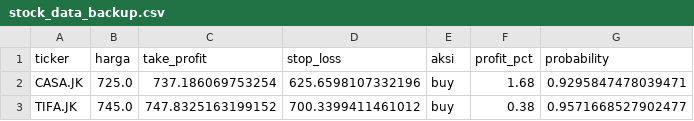
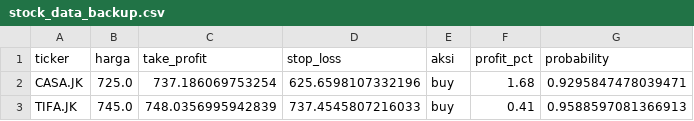
Before and after one commit to raidvoltus/Anung, a CSV file: stock_data_backup.csv, drawn as a sheet.

```diff
--- a/stock_data_backup.csv
+++ b/stock_data_backup.csv
@@ -2,2 +2,2 @@ ticker,harga,take_profit,stop_loss,aksi,profit_pct,probability
 CASA.JK,725.0,737.186069753254,625.6598107332196,buy,1.68,0.9295847478039471
-TIFA.JK,745.0,747.8325163199152,700.3399411461012,buy,0.38,0.9571668527902477
+TIFA.JK,745.0,748.0356995942839,737.4545807216033,buy,0.41,0.9588597081366913
```
Also changed, not shown: 1 other file.
